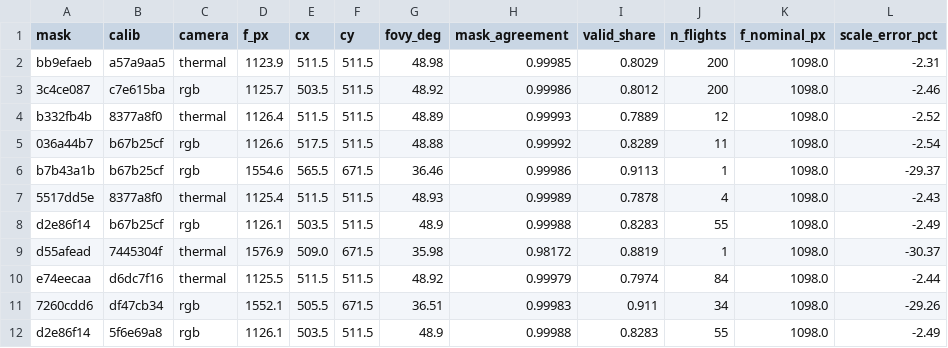
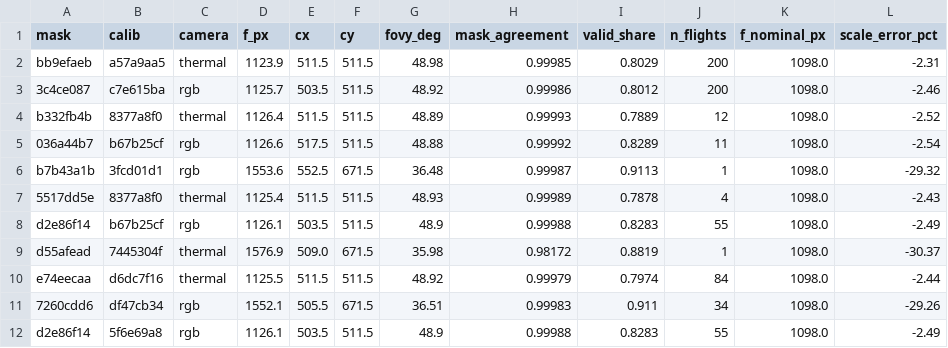
Before and after one commit to bambi-eco/Dataset, a CSV file: evaluation/error_budget/tables/undistortion.csv, drawn as a sheet.

```diff
--- a/evaluation/error_budget/tables/undistortion.csv
+++ b/evaluation/error_budget/tables/undistortion.csv
@@ -5,3 +5,3 @@ b332fb4b,8377a8f0,thermal,1126.4,511.5,511.5,48.89,0.99993,0.7889,12,1098.0,-2.5
 036a44b7,b67b25cf,rgb,1126.6,517.5,511.5,48.88,0.99992,0.8289,11,1098.0,-2.54
-b7b43a1b,b67b25cf,rgb,1554.6,565.5,671.5,36.46,0.99986,0.9113,1,1098.0,-29.37
+b7b43a1b,3fcd01d1,rgb,1553.6,552.5,671.5,36.48,0.99987,0.9113,1,1098.0,-29.32
 5517dd5e,8377a8f0,thermal,1125.4,511.5,511.5,48.93,0.99989,0.7878,4,1098.0,-2.43
```
Also changed, not shown: evaluation/error_budget/tables/calibrations.csv, evaluation/error_budget/tables/distortion_flights.csv, 24 other files.
